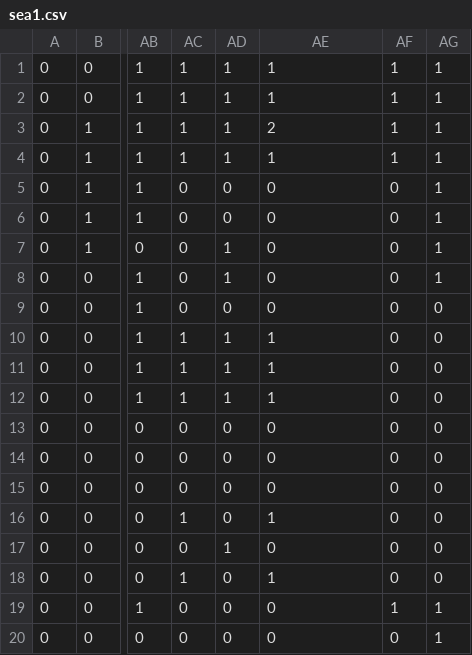
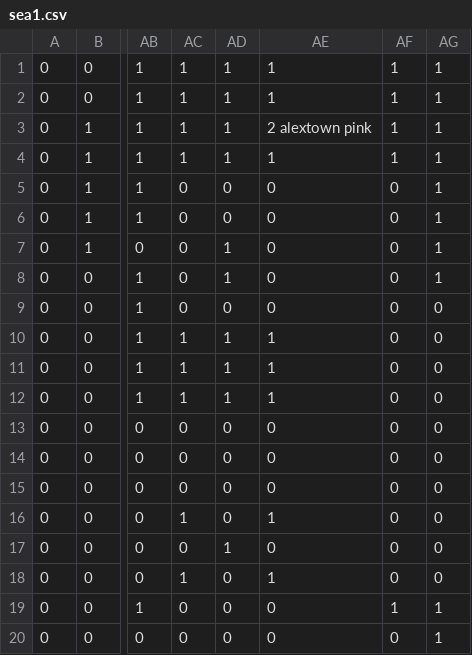
Before and after one commit to tv-rom/sea1, a CSV file: sea1.csv, drawn as a sheet; only a part is shown, gaps mark what is left out; the diff names each change by its address in the sheet, - before the commit and + after, or states it on an @@ line.

Commit message:
Update sea1.csv

```diff
--- a/sea1.csv
+++ b/sea1.csv
-AE3: 2
+AE3: 2 alextown pink
```
